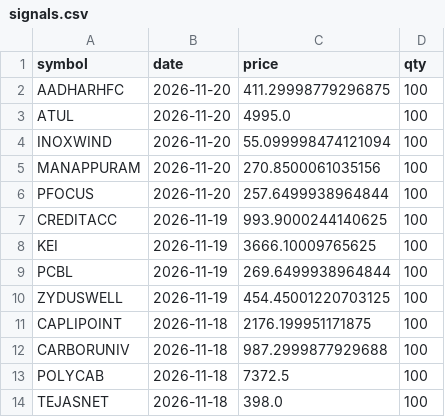
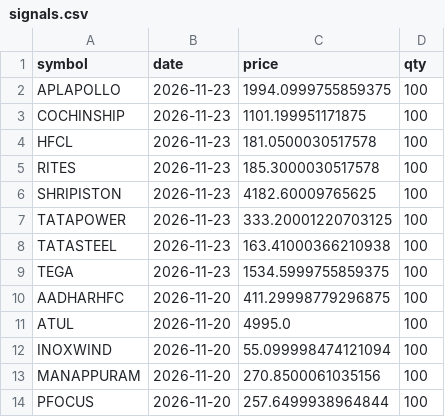
Before and after one commit to premg001/Nifty_500_Weeklydailysip, a CSV file: data/signals.csv, drawn as a sheet; only a part is shown; the shorter side is filled out with more unchanged rows.

```diff
--- a/data/signals.csv
+++ b/data/signals.csv
@@ -1,2 +1,10 @@
 symbol,date,price,qty
+APLAPOLLO,2026-11-23,1994.0999755859375,100
+COCHINSHIP,2026-11-23,1101.199951171875,100
+HFCL,2026-11-23,181.0500030517578,100
+RITES,2026-11-23,185.3000030517578,100
+SHRIPISTON,2026-11-23,4182.60009765625,100
+TATAPOWER,2026-11-23,333.20001220703125,100
+TATASTEEL,2026-11-23,163.41000366210938,100
+TEGA,2026-11-23,1534.5999755859375,100
 AADHARHFC,2026-11-20,411.29998779296875,100
```
Also changed, not shown: 2 other files.
